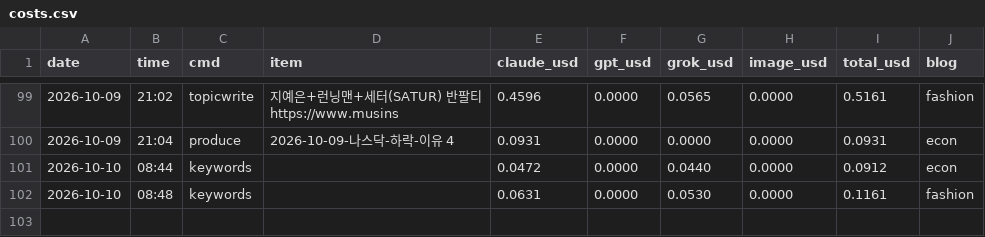
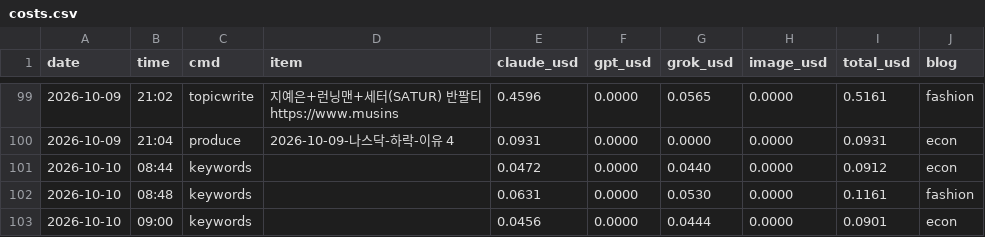
Before and after one commit to mahatera9218-create/shorts-engine, a CSV file: econ/costs.csv, drawn as a sheet; only a part is shown, gaps mark what is left out.

```diff
--- a/econ/costs.csv
+++ b/econ/costs.csv
@@ -108 +108,2 @@ https://www.musins",0.4596,0.0000,0.0565,0.0000,0.5161,fashion
 2026-10-10,08:48,keywords,,0.0631,0.0000,0.0530,0.0000,0.1161,fashion
+2026-10-10,09:00,keywords,,0.0456,0.0000,0.0444,0.0000,0.0901,econ
```
Also changed, not shown: 1 other file.
